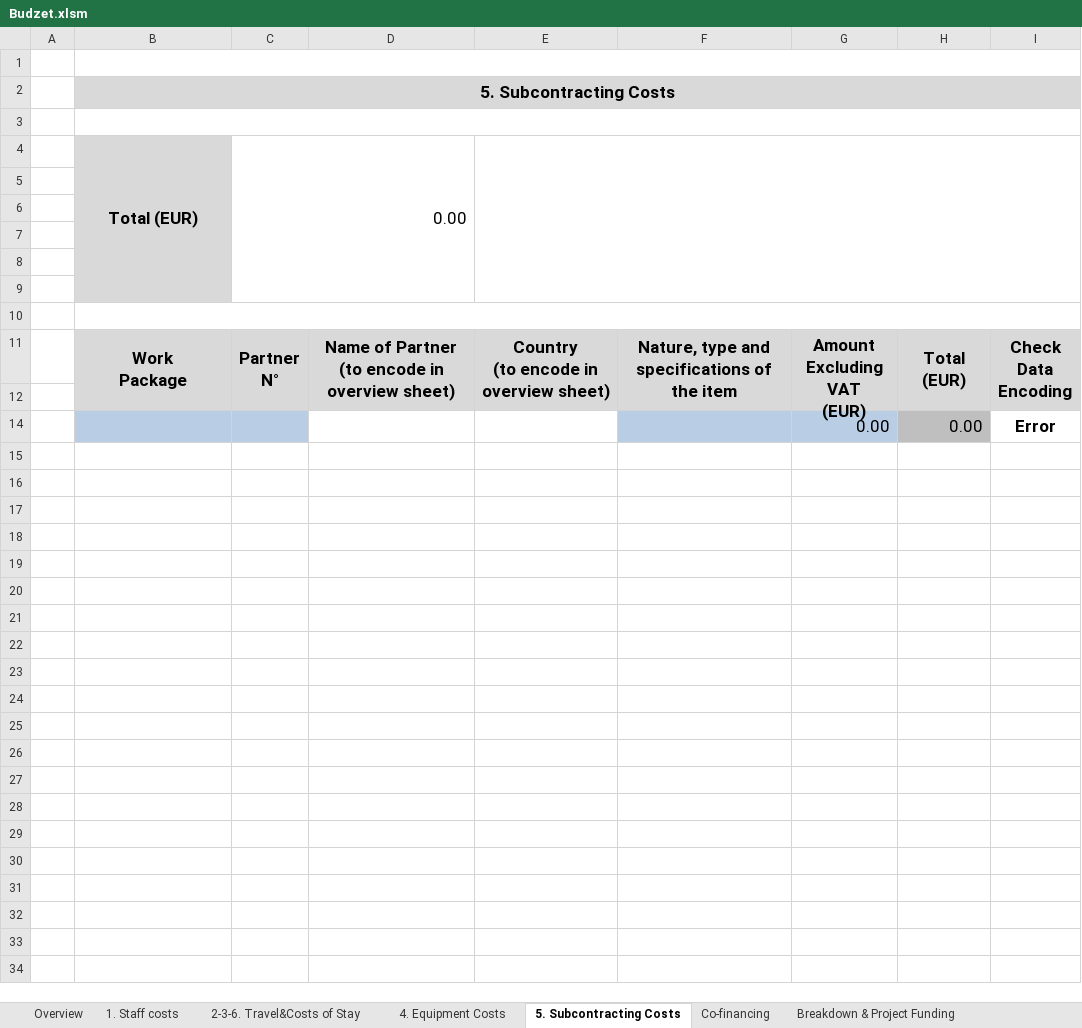
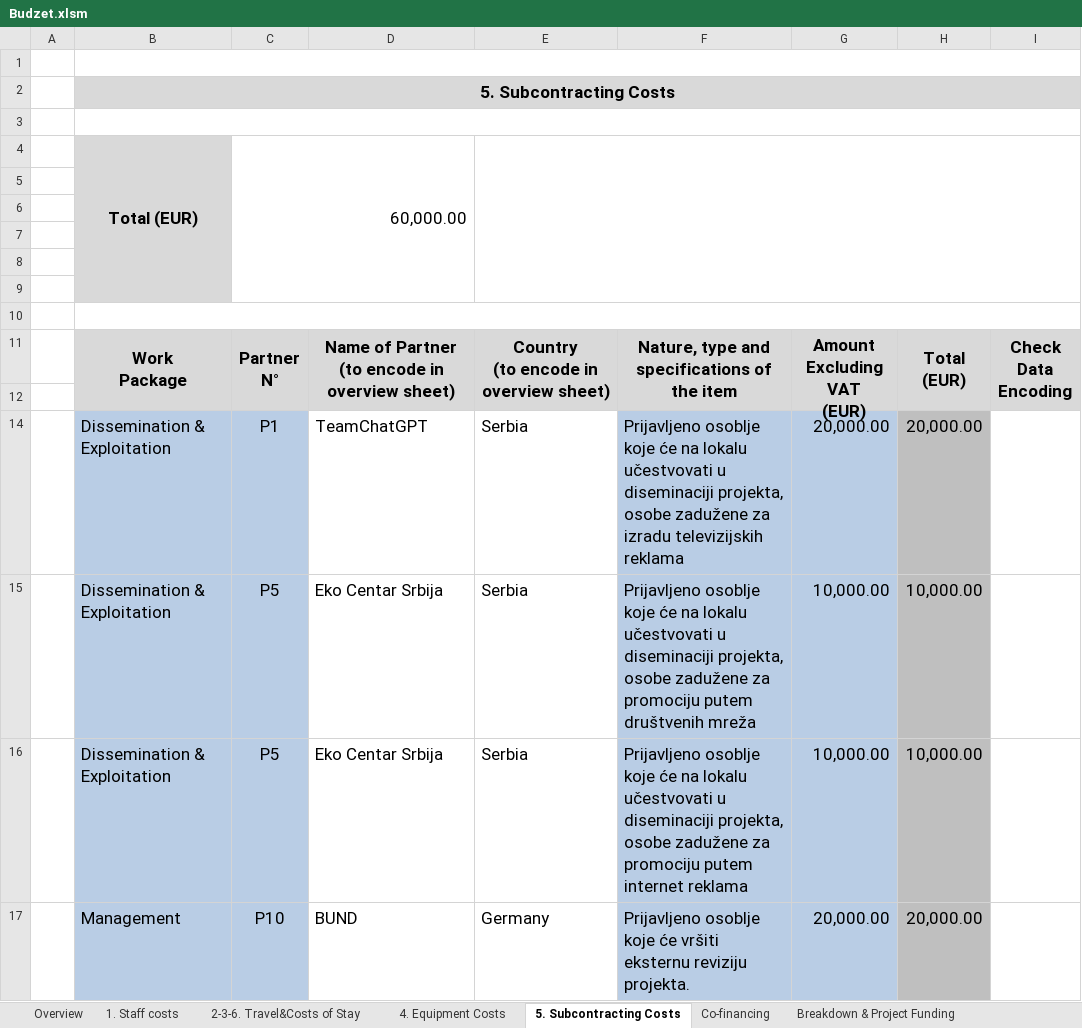
Before and after one commit to basilamed/Upravljanje-Softverskim-Projektima, an Excel workbook: Faza planiranja/Budzet.xlsm, sheet 5. Subcontracting Costs, drawn as a sheet; values as stored, in another font and other column widths than the file's, no borders; charts and pictures and conditional formats not drawn; removed rows and columns are numbered as before the commit, all else as after; the diff names each change by its address in the sheet, - before the commit and + after, or states it on an @@ line.

Commit message:
subcontracting, equipment and co-funding

```diff
--- a/Faza planiranja/Budzet.xlsm (sheet 5. Subcontracting Costs)
+++ b/Faza planiranja/Budzet.xlsm (sheet 5. Subcontracting Costs)
-C4: 0.00
+C4: 60,000.00
-row 14:  |  |  |  |  |  | 0.00 | 0.00 | Error
+row 14:  | Dissemination & Exploitation | P1 | TeamChatGPT | Serbia | Prijavljeno osoblje koje će na lokalu učestvovati u diseminaciji projekta, osobe zadužene za izradu televizijskih reklama | 20,000.00 | 20,000.00
+row 15:  | Dissemination & Exploitation | P5 | Eko Centar Srbija | Serbia | Prijavljeno osoblje koje će na lokalu učestvovati u diseminaciji projekta, osobe zadužene za promociju putem društvenih mreža | 10,000.00 | 10,000.00
+row 16:  | Dissemination & Exploitation | P5 | Eko Centar Srbija | Serbia | Prijavljeno osoblje koje će na lokalu učestvovati u diseminaciji projekta, osobe zadužene za promociju putem internet reklama | 10,000.00 | 10,000.00
+row 17:  | Management | P10 | BUND | Germany | Prijavljeno osoblje koje će vršiti eksternu reviziju projekta. | 20,000.00 | 20,000.00
```
Also changed, not shown: sheet 1. Staff costs, sheet Co-financing, sheet Breakdown & Project Funding, sheet 4. Equipment Costs, sheet Overview, charts or pictures.
